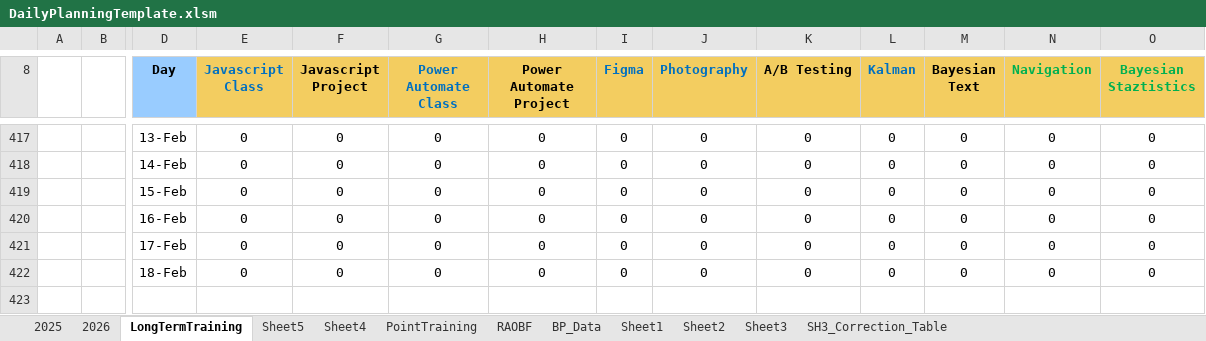
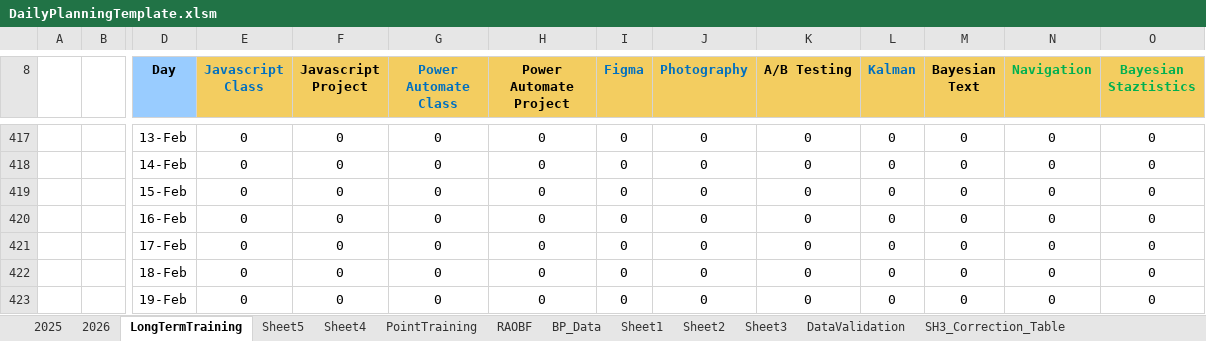
Before and after one commit to ziggle/PowerQueryBitsAndPieces, an Excel workbook: DailyPlanningTemplate.xlsm, sheet LongTermTraining, drawn as a sheet; only a part is shown, gaps mark what is left out; values as stored, in another font and other column widths than the file's, no borders; conditional formats not drawn; rows hold the shown columns only; the diff names each change by its address in the sheet, - before the commit and + after, or states it on an @@ line.

```diff
--- a/DailyPlanningTemplate.xlsm (sheet LongTermTraining)
+++ b/DailyPlanningTemplate.xlsm (sheet LongTermTraining)
+sheet tab: DataValidation
+row 423:  |  | 19-Feb | 0 | 0 | 0 | 0 | 0 | 0 | 0 | 0 | 0 | 0 | 0
```
Also changed, not shown: sheet 2026, sheet Sheet1, sheet SH3_Correction_Table, charts or pictures.
